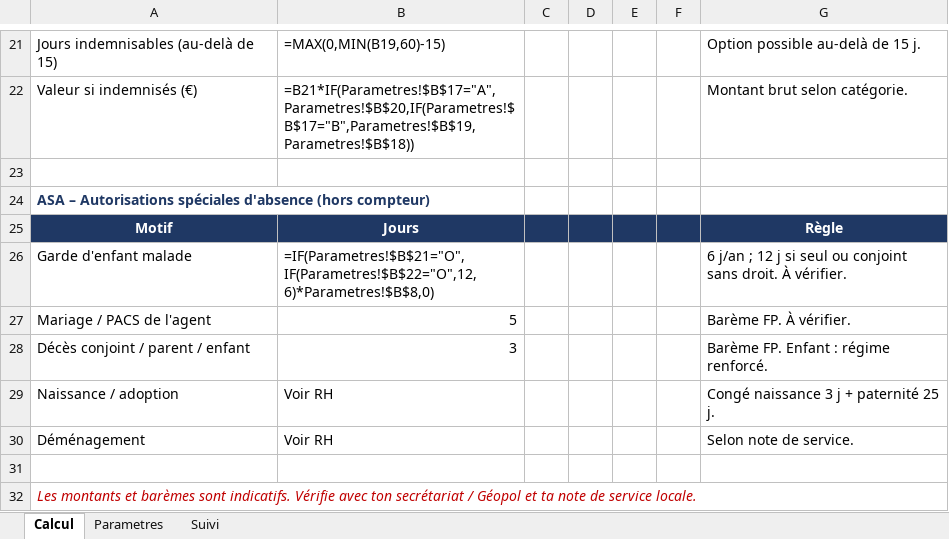
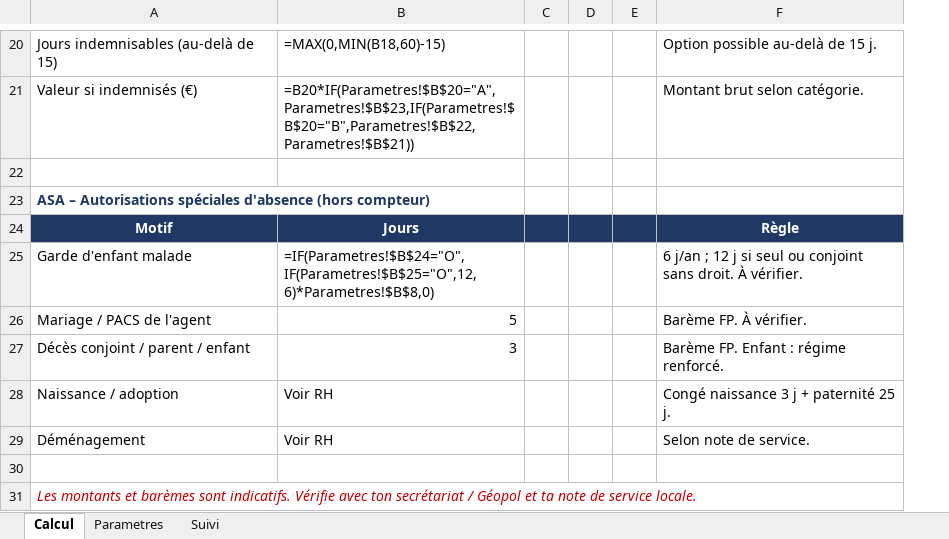
Before and after one commit to lafmarvin-boop/marvin, an Excel workbook: conges/conges_police_12h08.xlsx, sheet Calcul, drawn as a sheet; only a part is shown, gaps mark what is left out; values as stored, in another font and other column widths than the file's, no borders; formulas without a stored value are shown as written; removed rows and columns are numbered as before the commit, all else as after; the diff covers the shown part only; the diff names each change by its address in the sheet, - before the commit and + after, or states it on an @@ line.

```diff
--- a/conges/conges_police_12h08.xlsx (sheet Calcul)
+++ b/conges/conges_police_12h08.xlsx (sheet Calcul)
-column C, empty
-column E, empty
-column F, empty
+column D, empty
+column E, empty
-B20: =MAX(0,MIN(B19,60)-15)
+B20: =MAX(0,MIN(B18,60)-15)
-B21: =B21*IF(Parametres!$B$17="A",Parametres!$B$20,IF(Parametres!$B$17="B",Parametres!$B$19,Parametres!$B$18))
+B21: =B20*IF(Parametres!$B$20="A",Parametres!$B$23,IF(Parametres!$B$20="B",Parametres!$B$22,Parametres!$B$21))
-B25: =IF(Parametres!$B$21="O",IF(Parametres!$B$22="O",12,6)*Parametres!$B$8,0)
+B25: =IF(Parametres!$B$24="O",IF(Parametres!$B$25="O",12,6)*Parametres!$B$8,0)
```
Also changed, not shown: 8 added rows, 9 removed rows and 10 edited cells elsewhere in this sheet, sheet Parametres.
